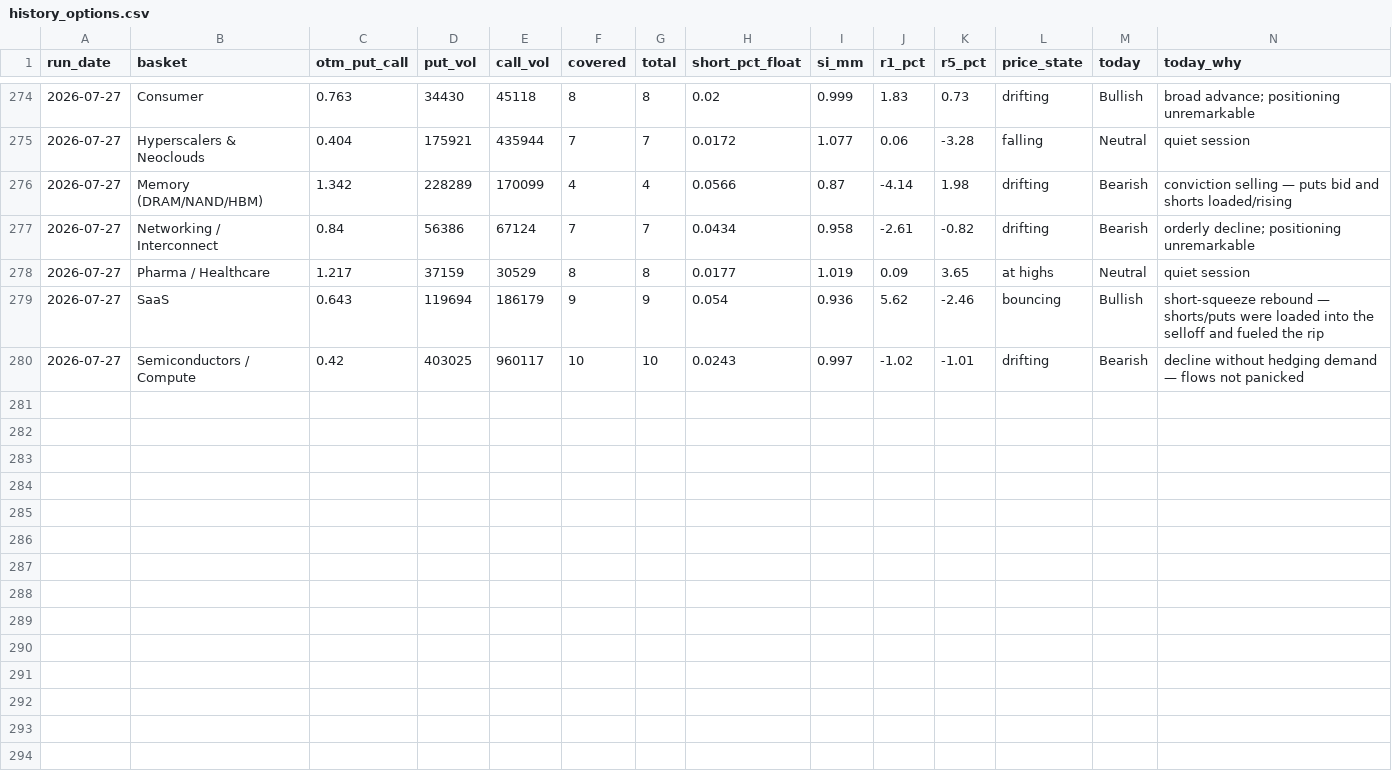
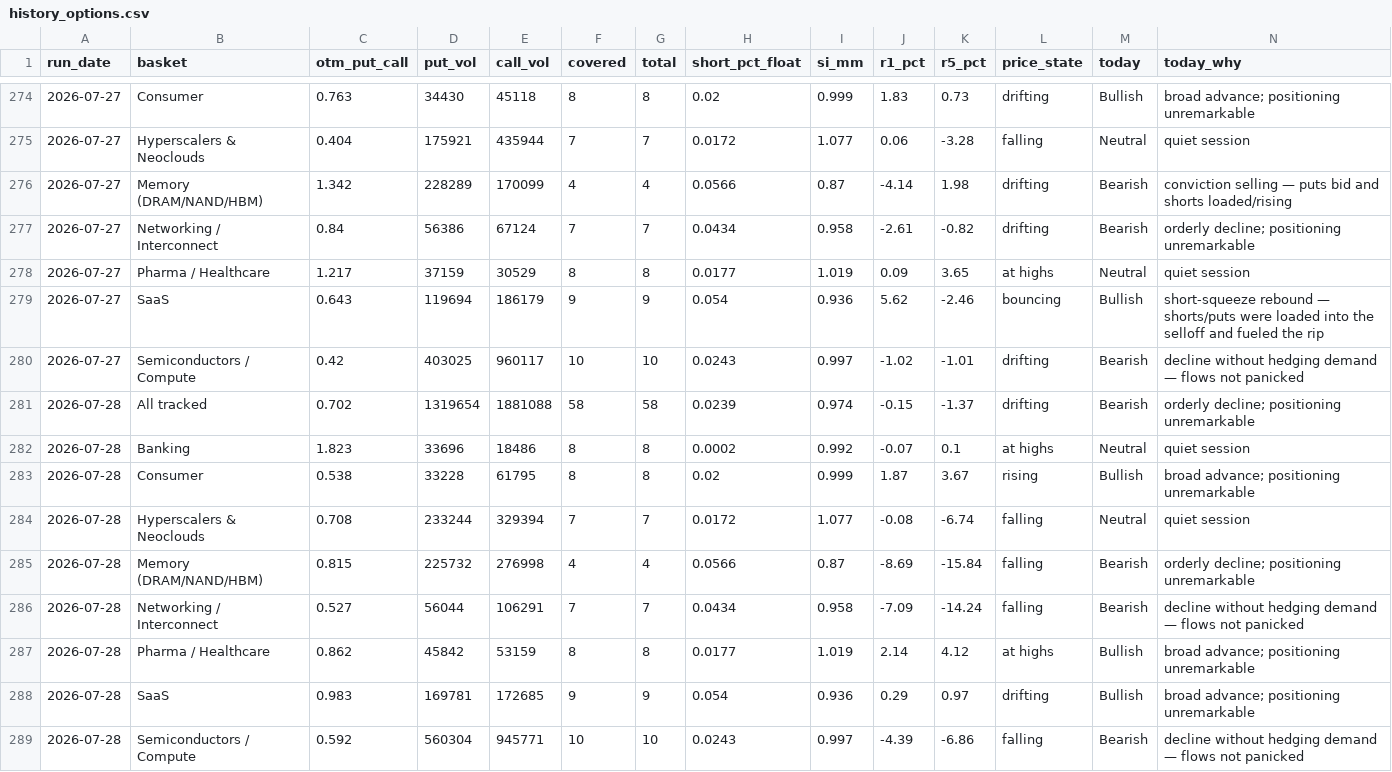
Before and after one commit to saumikvij-gif/Market-Summary-Bot, a CSV file: history_options.csv, drawn as a sheet; only a part is shown, gaps mark what is left out.

```diff
--- a/history_options.csv
+++ b/history_options.csv
@@ -280 +280,10 @@ run_date,basket,otm_put_call,put_vol,call_vol,covered,total,short_pct_float,si_m
 2026-07-27,Semiconductors / Compute,0.42,403025,960117,10,10,0.0243,0.997,-1.02,-1.01,drifting,Bearish,decline without hedging demand — flows not panicked
+2026-07-28,All tracked,0.702,1319654,1881088,58,58,0.0239,0.974,-0.15,-1.37,drifting,Bearish,orderly decline; positioning unremarkable
+2026-07-28,Banking,1.823,33696,18486,8,8,0.0002,0.992,-0.07,0.1,at highs,Neutral,quiet session
+2026-07-28,Consumer,0.538,33228,61795,8,8,0.02,0.999,1.87,3.67,rising,Bullish,broad advance; positioning unremarkable
+2026-07-28,Hyperscalers & Neoclouds,0.708,233244,329394,7,7,0.0172,1.077,-0.08,-6.74,falling,Neutral,quiet session
+2026-07-28,Memory (DRAM/NAND/HBM),0.815,225732,276998,4,4,0.0566,0.87,-8.69,-15.84,falling,Bearish,orderly decline; positioning unremarkable
+2026-07-28,Networking / Interconnect,0.527,56044,106291,7,7,0.0434,0.958,-7.09,-14.24,falling,Bearish,decline without hedging demand — flows not panicked
+2026-07-28,Pharma / Healthcare,0.862,45842,53159,8,8,0.0177,1.019,2.14,4.12,at highs,Bullish,broad advance; positioning unremarkable
+2026-07-28,SaaS,0.983,169781,172685,9,9,0.054,0.936,0.29,0.97,drifting,Bullish,broad advance; positioning unremarkable
+2026-07-28,Semiconductors / Compute,0.592,560304,945771,10,10,0.0243,0.997,-4.39,-6.86,falling,Bearish,decline without hedging demand — flows not panicked
```
Also changed, not shown: history_quotes.csv, history_summaries.csv, 3 other files.
